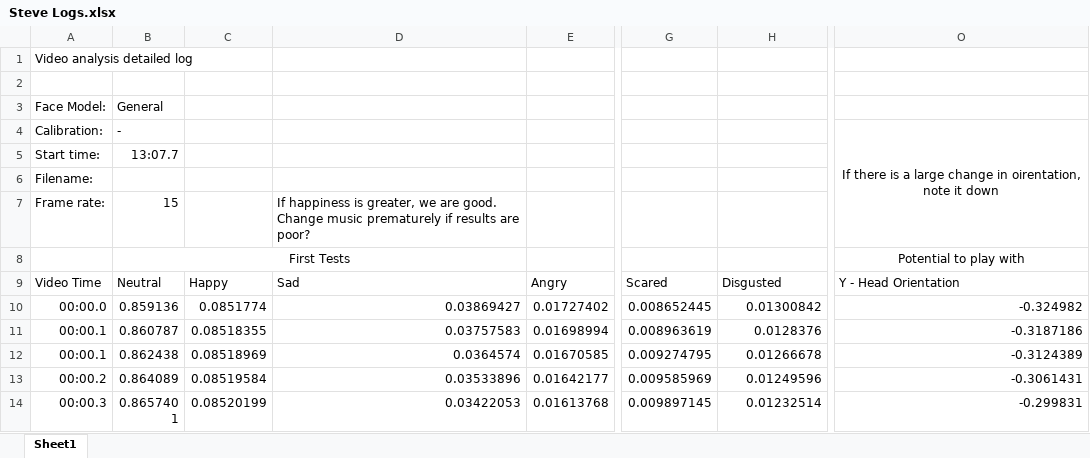
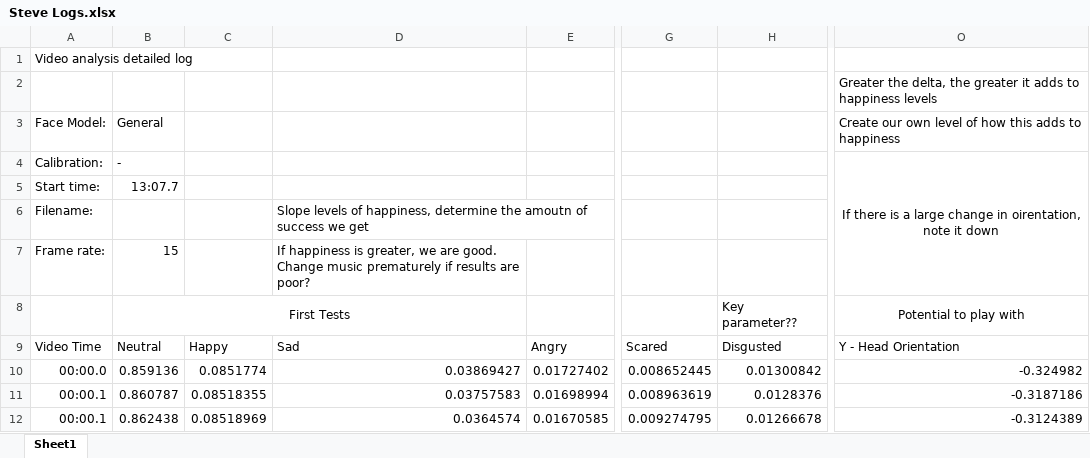
Before and after one commit to ACalverley/ACED, an Excel workbook: Logs/Steve Logs.xlsx, sheet Sheet1, drawn as a sheet; only a part is shown, gaps mark what is left out; the shorter side is filled out with more unchanged rows; values as stored, in another font and other column widths than the file's, no borders; the diff names each change by its address in the sheet, - before the commit and + after, or states it on an @@ line.

Commit message:
Data comments
Update

```diff
--- a/Logs/Steve Logs.xlsx (sheet Sheet1)
+++ b/Logs/Steve Logs.xlsx (sheet Sheet1)
-O2: (empty)
+O2: Greater the delta, the greater it adds to happiness levels
-O3: (empty)
+O3: Create our own level of how this adds to happiness
-D6: (empty)
+D6: Slope levels of happiness, determine the amoutn of success we get
-H8: (empty)
+H8: Key parameter??
```
